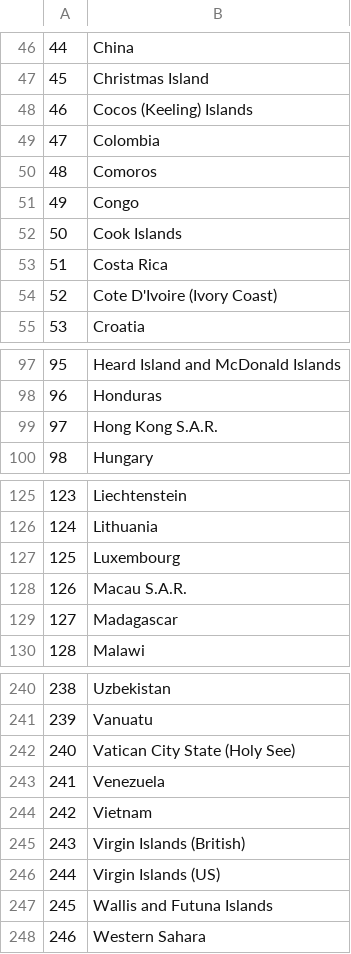
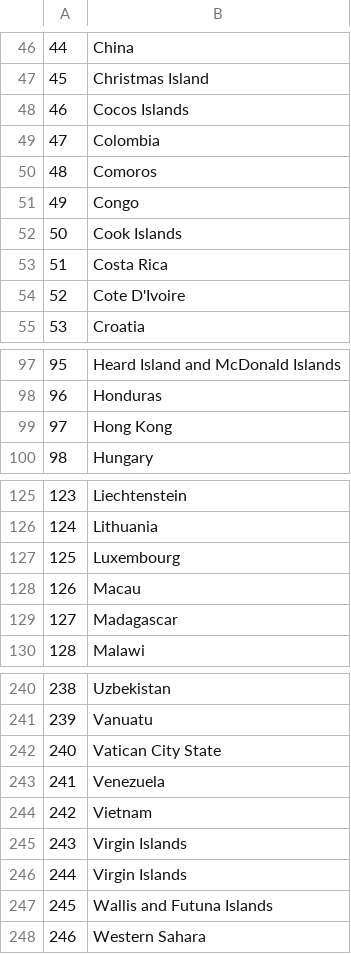
Before and after one commit to RaunakSeksaria/Atlas_modelled, a CSV file: TASK/CSV/Used/countries.csv, drawn as a sheet; only a part is shown, gaps mark what is left out; the diff covers the shown part only.

Commit message:
task1_improved_task2started_formatting_data_cleaning

```diff
--- a/TASK/CSV/Used/countries.csv
+++ b/TASK/CSV/Used/countries.csv
@@ -47,3 +47,3 @@
 45,Christmas Island
-46,Cocos (Keeling) Islands
+46,Cocos Islands
 47,Colombia
@@ -53,3 +53,3 @@
 51,Costa Rica
-52,Cote D'Ivoire (Ivory Coast)
+52,Cote D'Ivoire
 53,Croatia
@@ -98,3 +98,3 @@
 96,Honduras
-97,Hong Kong S.A.R.
+97,Hong Kong
 98,Hungary
@@ -127,3 +127,3 @@
 125,Luxembourg
-126,Macau S.A.R.
+126,Macau
 127,Madagascar
@@ -241,7 +241,7 @@
 239,Vanuatu
-240,Vatican City State (Holy See)
+240,Vatican City State
 241,Venezuela
 242,Vietnam
-243,Virgin Islands (British)
-244,Virgin Islands (US)
+243,Virgin Islands
+244,Virgin Islands
 245,Wallis and Futuna Islands
```
Also changed, not shown: 3 edited cells elsewhere in this file, TASK/CSV/Used/db3.csv, 5 other files.
